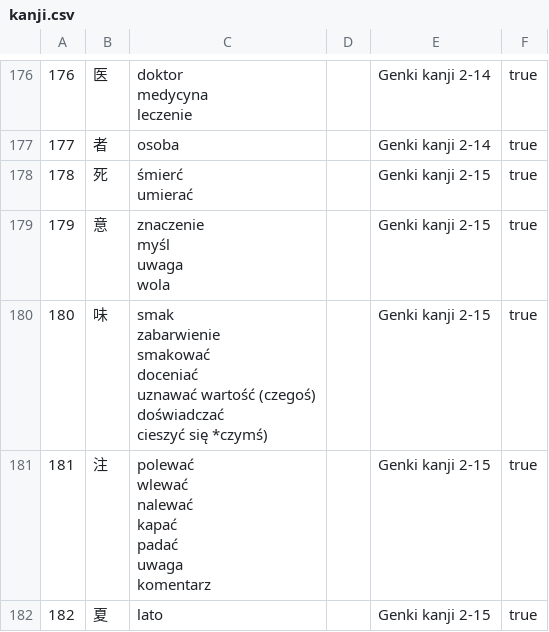
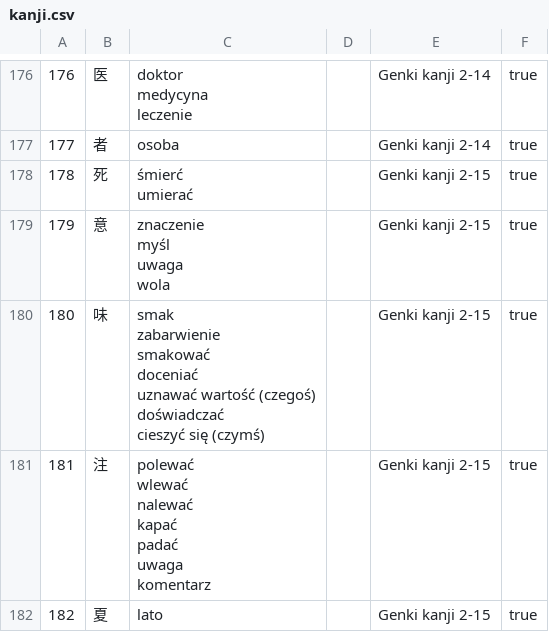
Before and after one commit to dedyk/JaponskiSlownik, a CSV file: input/kanji.csv, drawn as a sheet; only a part is shown, gaps mark what is left out.

Commit message:
update

```diff
--- a/input/kanji.csv
+++ b/input/kanji.csv
@@ -602,9 +602,9 @@ uwaga
 wola",,Genki kanji 2-15,true
-180,味,"smak
-zabarwienie
-smakować
-doceniać
-uznawać wartość (czegoś)
-doświadczać
-cieszyć się *czymś)",,Genki kanji 2-15,true
+180,味,"smak
+zabarwienie
+smakować
+doceniać
+uznawać wartość (czegoś)
+doświadczać
+cieszyć się (czymś)",,Genki kanji 2-15,true
 181,注,"polewać
```
